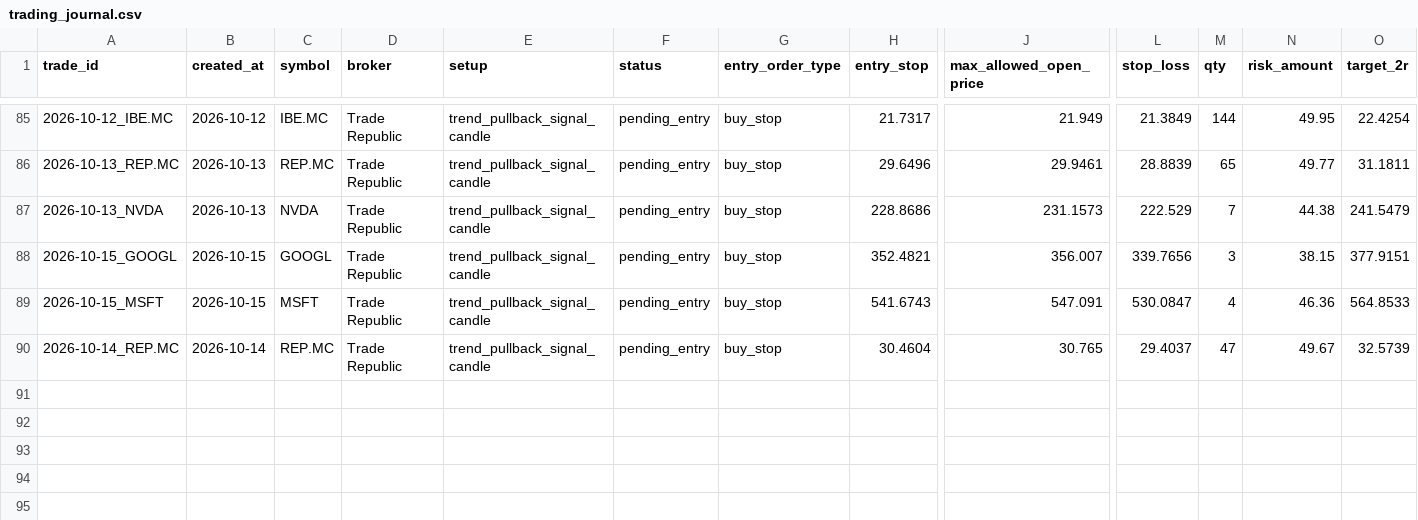
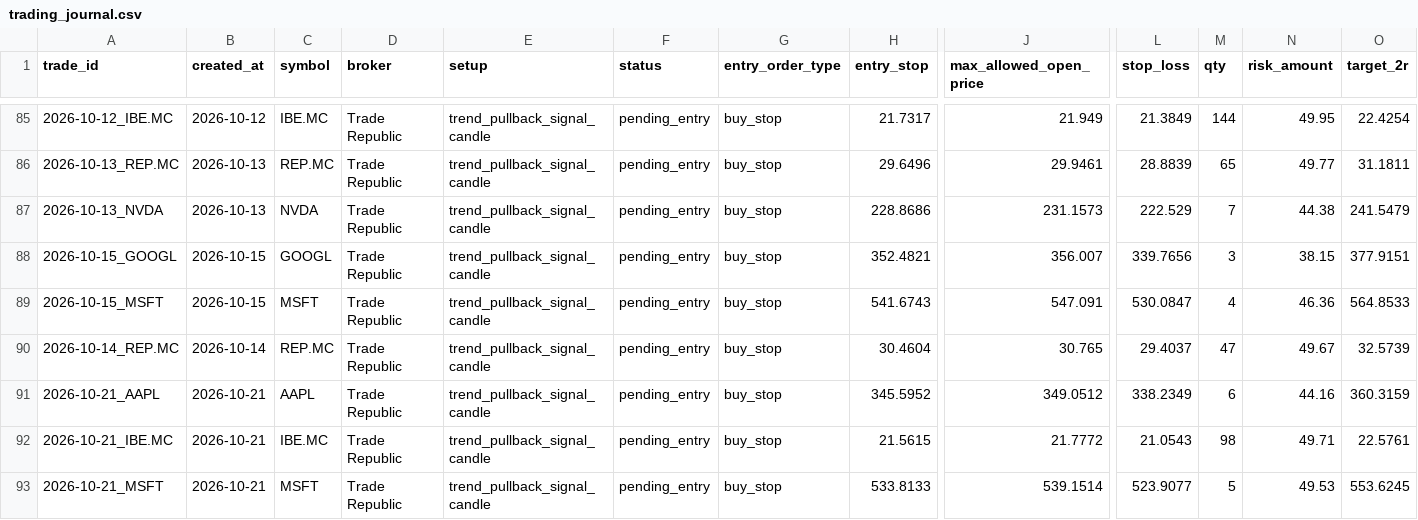
Before and after one commit to xarliev/trading-strategy-dashboard, a CSV file: data/processed/trading_journal.csv, drawn as a sheet; only a part is shown, gaps mark what is left out; rows hold the shown columns only; the diff names each change by its address in the sheet, - before the commit and + after, or states it on an @@ line.

```diff
--- a/data/processed/trading_journal.csv
+++ b/data/processed/trading_journal.csv
+row 91: 2026-10-21_AAPL | 2026-10-21 | AAPL | Trade Republic | trend_pullback_signal_candle | pending_entry | buy_stop | 345.5952 | 349.0512 | 338.2349 | 6 | 44.16 | 360.3159
+row 92: 2026-10-21_IBE.MC | 2026-10-21 | IBE.MC | Trade Republic | trend_pullback_signal_candle | pending_entry | buy_stop | 21.5615 | 21.7772 | 21.0543 | 98 | 49.71 | 22.5761
+row 93: 2026-10-21_MSFT | 2026-10-21 | MSFT | Trade Republic | trend_pullback_signal_candle | pending_entry | buy_stop | 533.8133 | 539.1514 | 523.9077 | 5 | 49.53 | 553.6245
```
Also changed, not shown: data/processed/scan_diagnostics_latest.csv, data/processed/signals_latest.csv, 7 other files.
